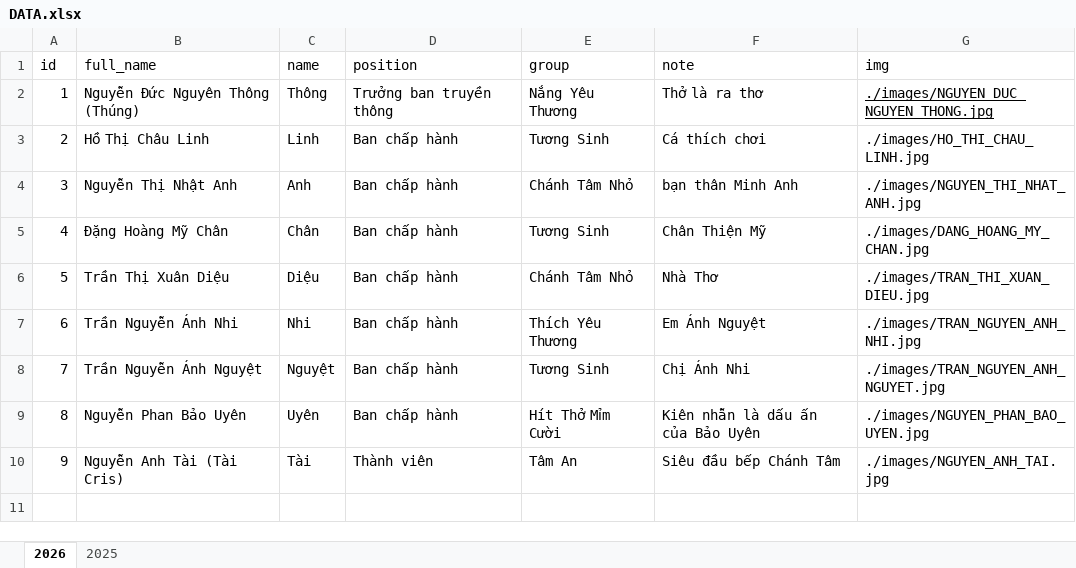
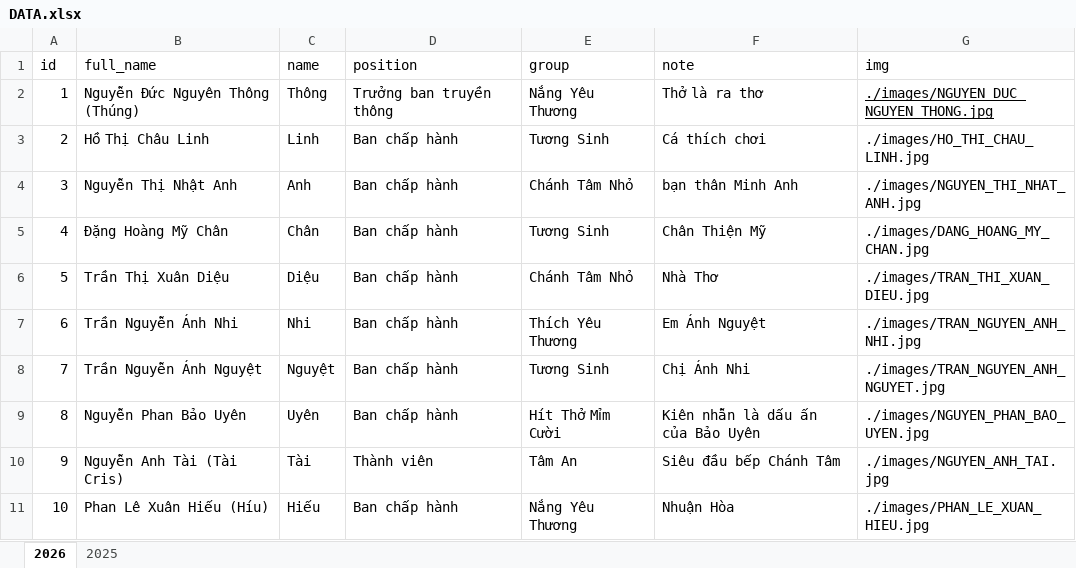
Before and after one commit to lythanhtung-github/hoc-chung-chanh-tam, an Excel workbook: data/DATA.xlsx, sheet 2026, drawn as a sheet; values as stored, in another font and other column widths than the file's, no borders; the diff names each change by its address in the sheet, - before the commit and + after, or states it on an @@ line.

Commit message:
pd_dinh update data

```diff
--- a/data/DATA.xlsx (sheet 2026)
+++ b/data/DATA.xlsx (sheet 2026)
+row 11: 10 | Phan Lê Xuân Hiếu (Híu) | Hiếu | Ban chấp hành | Nắng Yêu Thương | Nhuận Hòa | ./images/PHAN_LE_XUAN_HIEU.jpg
```
Also changed, not shown: 1 other file.
